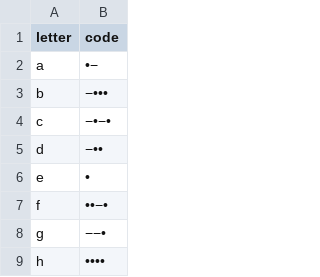
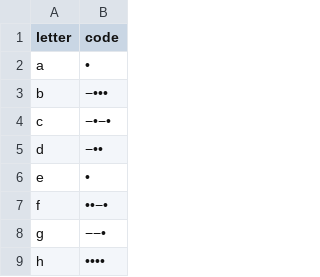
Before and after one commit to janglogowski/Python-Morse-Converter, a CSV file: morse_phonetic_alphabet.csv, drawn as a sheet; only a part is shown; the diff names each change by its address in the sheet, - before the commit and + after, or states it on an @@ line.

```diff
--- a/morse_phonetic_alphabet.csv
+++ b/morse_phonetic_alphabet.csv
-B2 (code): •−
+B2 (code): •
```
Also changed, not shown: 7 other files.
